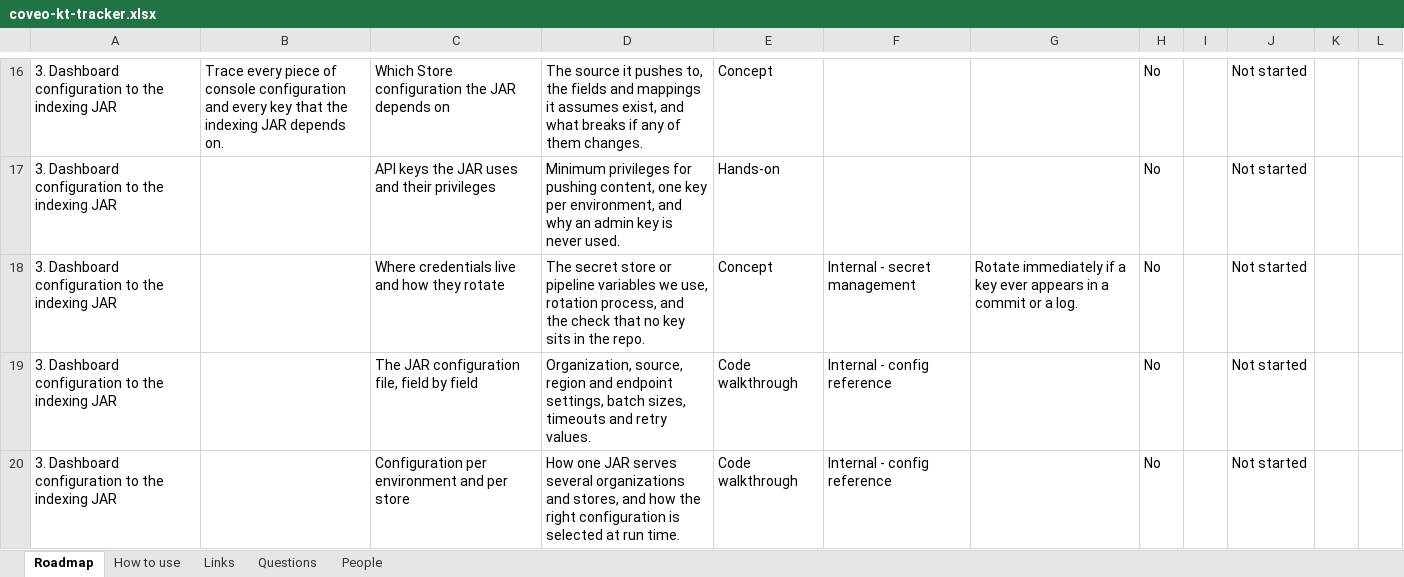
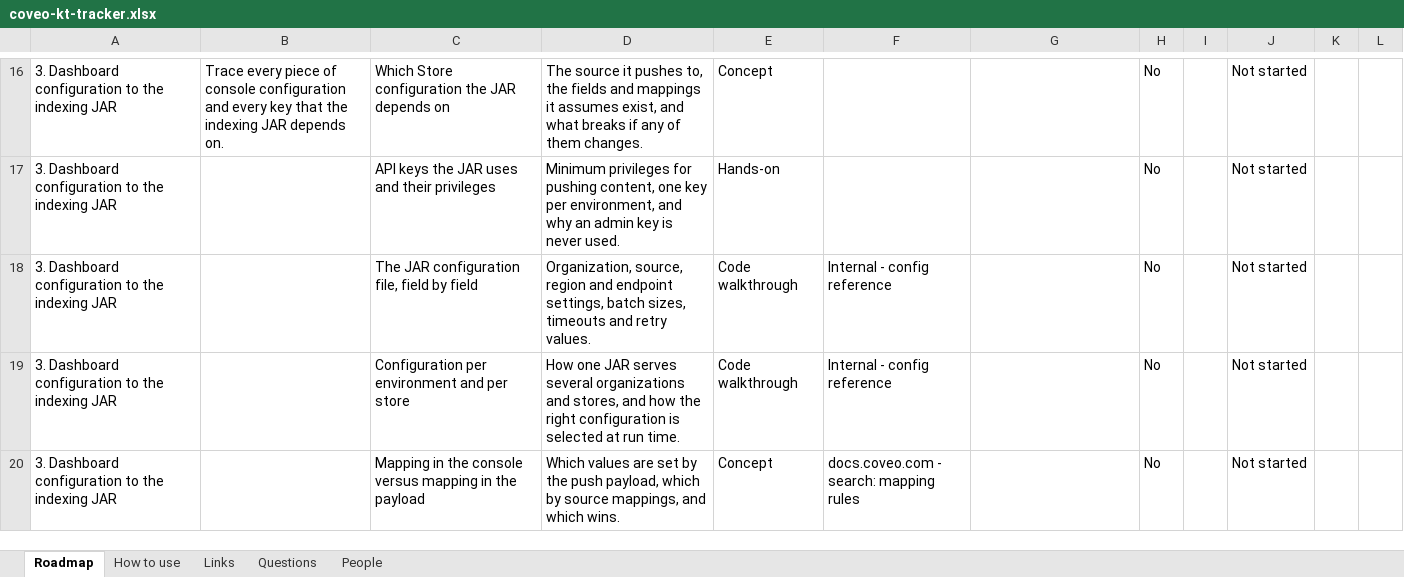
Before and after one commit to akshay0828/CoveoKT, an Excel workbook: coveo-kt-tracker.xlsx, sheet Roadmap, drawn as a sheet; only a part is shown, gaps mark what is left out; the shorter side is filled out with more unchanged rows; values as stored, in another font and other column widths than the file's, no borders; the diff names each change by its address in the sheet, - before the commit and + after, or states it on an @@ line.

Commit message:
KT progress: topic list edited by AKSHAY

```diff
--- a/coveo-kt-tracker.xlsx (sheet Roadmap)
+++ b/coveo-kt-tracker.xlsx (sheet Roadmap)
-row 18: 3. Dashboard configuration to the indexing JAR |  | Where credentials live and how they rotate | The secret store or pipeline variables we use, rotation process, and the check that no key sits in the repo. | Concept | Internal - secret management | Rotate immediately if a key ever appears in a commit or a log. | No |  | Not started
```
